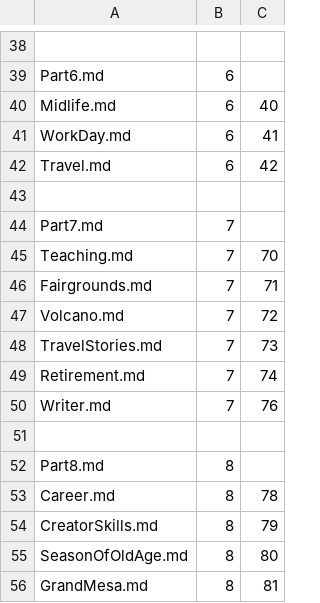
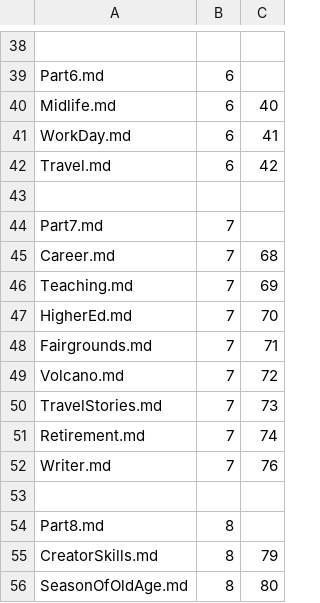
Before and after one commit to Mark-Seaman/Shrinking-World-Pubs, a CSV file: journey/Pub/_content.csv, drawn as a sheet; only a part is shown, gaps mark what is left out; the shorter side is filled out with more unchanged rows.

Commit message:
Higher education and Milestone 6

```diff
--- a/journey/Pub/_content.csv
+++ b/journey/Pub/_content.csv
@@ -44,3 +44,5 @@ Travel.md,6,42
 Part7.md,7
-Teaching.md,7,70
+Career.md,7,68
+Teaching.md,7,69
+HigherEd.md,7,70
 Fairgrounds.md,7,71
@@ -52,3 +54,2 @@ Writer.md,7,76
 Part8.md,8
-Career.md,8,78
 CreatorSkills.md,8,79
```
Also changed, not shown: 30 other files.
